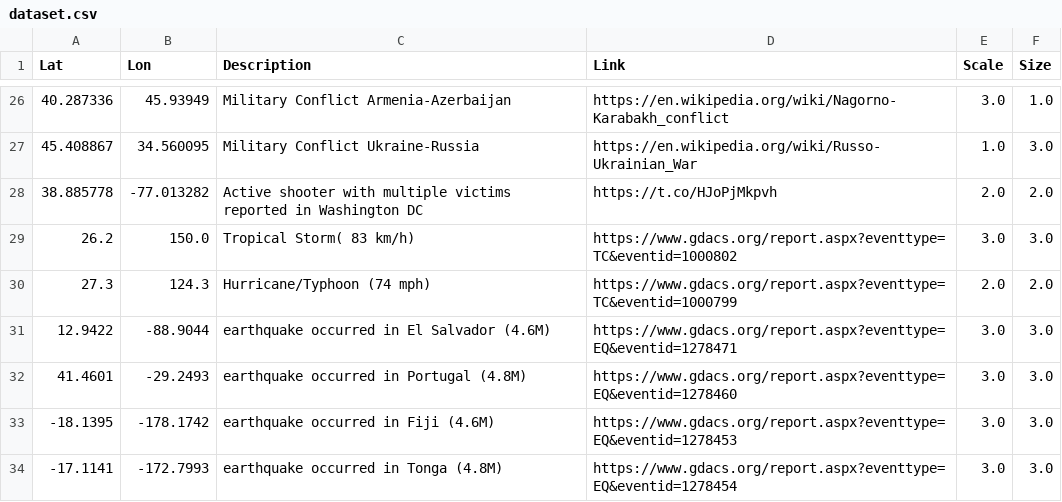
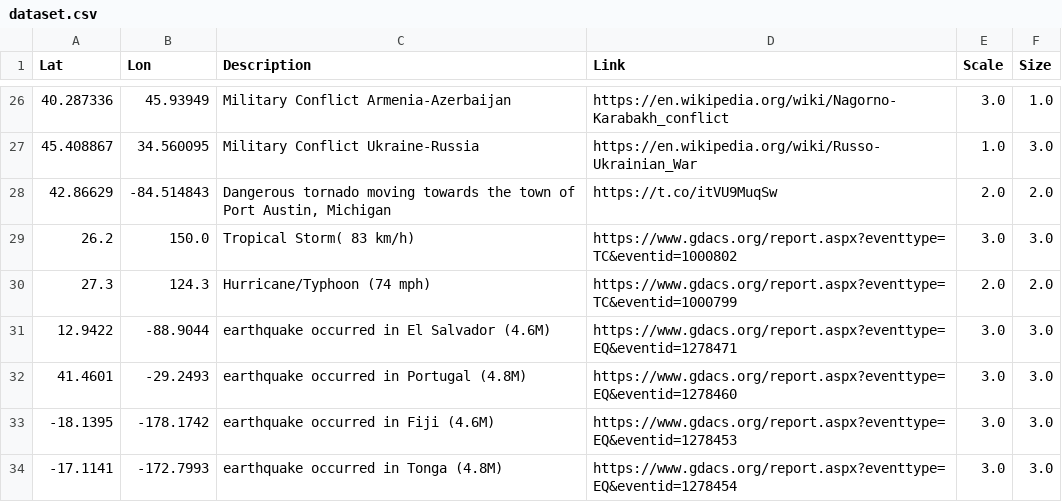
Before and after one commit to antonio-hickey/gDash, a CSV file: data/events/dataset.csv, drawn as a sheet; only a part is shown, gaps mark what is left out; removed rows and columns are numbered as before the commit, all else as after; the diff names each change by its address in the sheet, - before the commit and + after, or states it on an @@ line.

Commit message:
Automated Data Update

```diff
--- a/data/events/dataset.csv
+++ b/data/events/dataset.csv
-row 28: 38.885778 | -77.013282 | Active shooter with multiple victims reported in Washington DC | https://t.co/HJoPjMkpvh | 2.0 | 2.0
+row 28: 42.86629 | -84.514843 | Dangerous tornado moving towards the town of Port Austin, Michigan | https://t.co/itVU9MuqSw | 2.0 | 2.0
```
